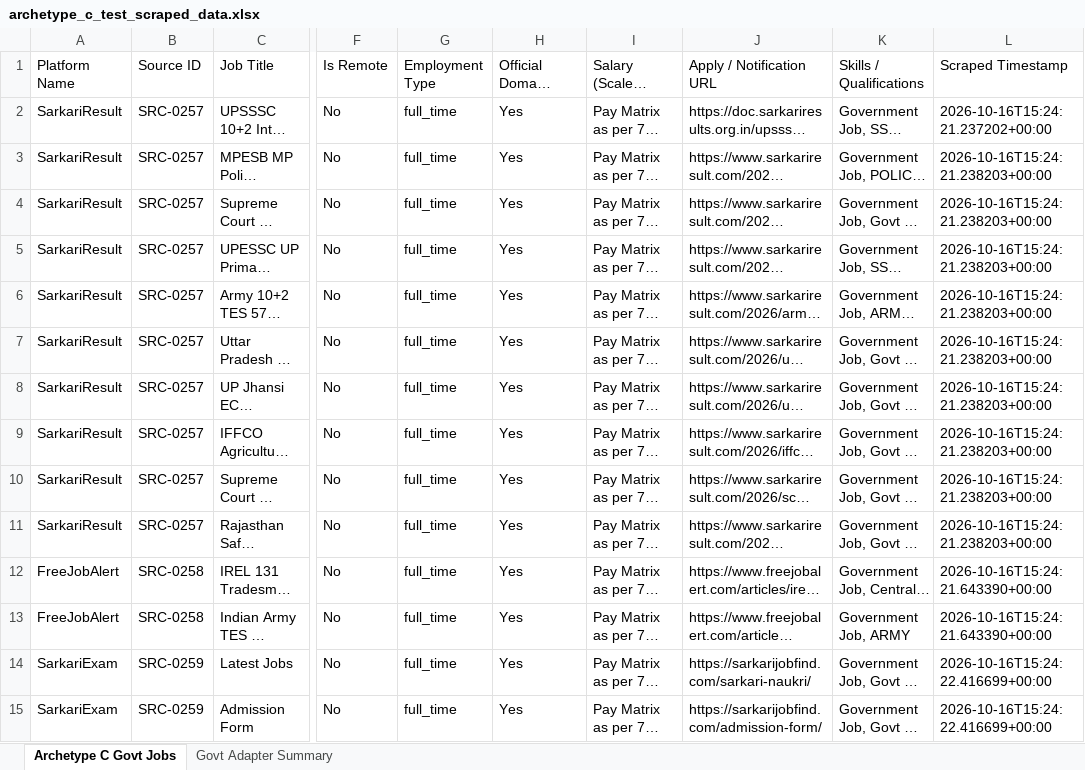
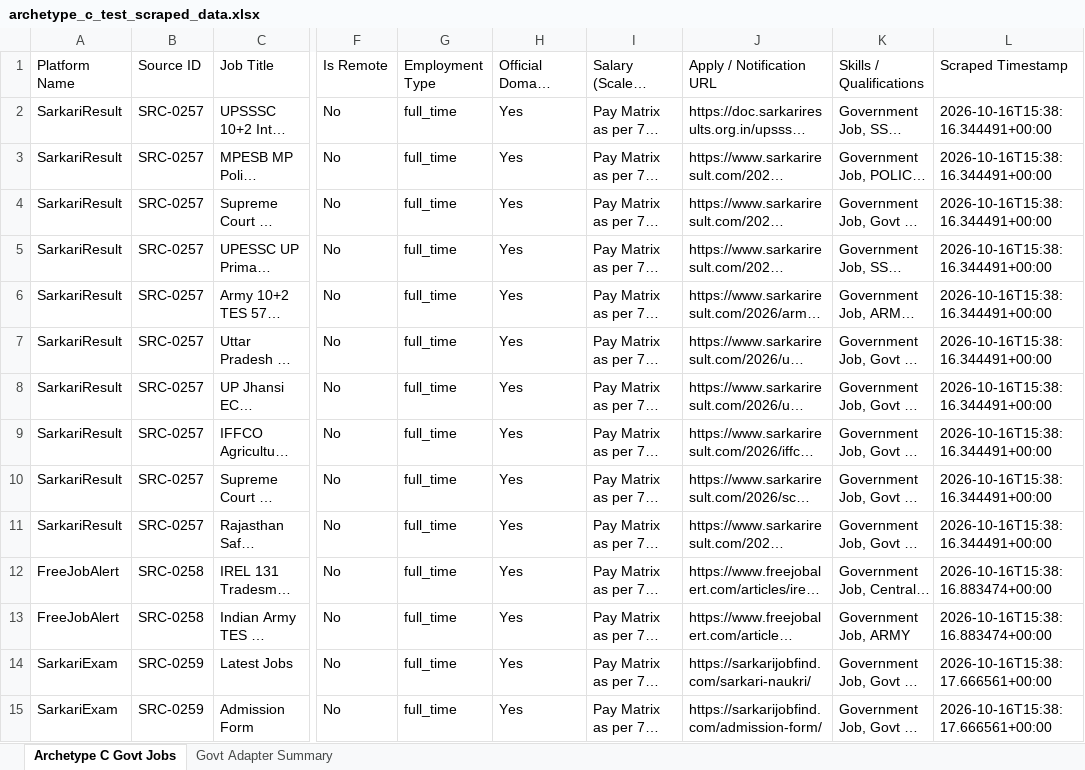
Before and after one commit to Sharma-Vansh/leadgen, an Excel workbook: module_1_scraping_engine/data/output/archetype_c_test_scraped_data.xlsx, sheet Archetype C Govt Jobs, drawn as a sheet; only a part is shown, gaps mark what is left out; long unchanged cells end in …; values as stored, in another font and other column widths than the file's, no borders; the diff covers the shown part only; the diff names each change by its address in the sheet, - before the commit and + after, or states it on an @@ line.

```diff
--- a/module_1_scraping_engine/data/output/archetype_c_test_scraped_data.xlsx (sheet Archetype C Govt Jobs)
+++ b/module_1_scraping_engine/data/output/archetype_c_test_scraped_data.xlsx (sheet Archetype C Govt Jobs)
-L2 (Scraped Timestamp): 2026-10-16T15:24:21.237202+00:00
+L2 (Scraped Timestamp): 2026-10-16T15:38:16.344491+00:00
-L3:L11 (Scraped Timestamp): 2026-10-16T15:24:21.238203+00:00
+L3:L11 (Scraped Timestamp): 2026-10-16T15:38:16.344491+00:00
-L12:L13 (Scraped Timestamp): 2026-10-16T15:24:21.643390+00:00
+L12:L13 (Scraped Timestamp): 2026-10-16T15:38:16.883474+00:00
-L14:L15 (Scraped Timestamp): 2026-10-16T15:24:22.416699+00:00
+L14:L15 (Scraped Timestamp): 2026-10-16T15:38:17.666561+00:00
```
Also changed, not shown: 2 added rows, 2 removed rows and 99 edited cells elsewhere in this sheet, 11 other files.
